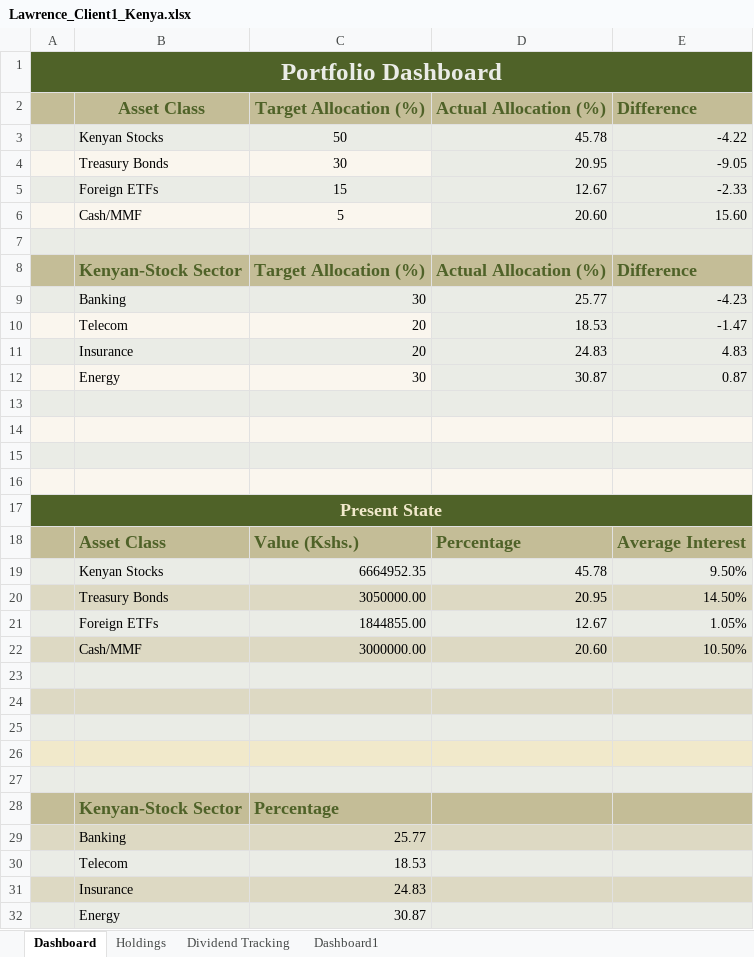
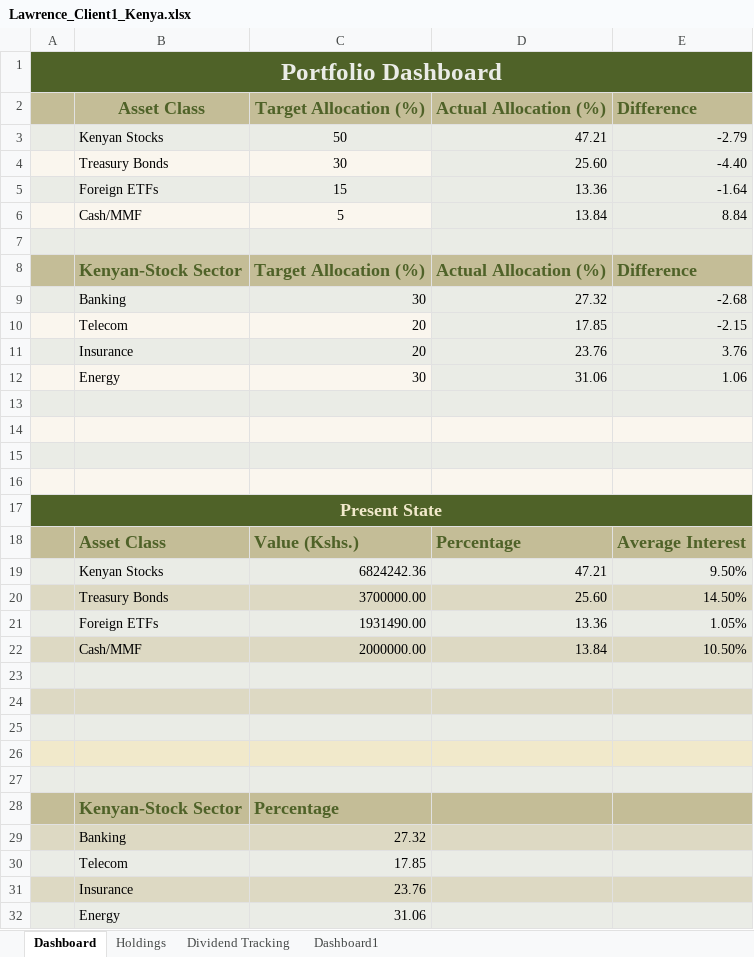
Before and after one commit to lawrenceowini/PortfolioTracker, an Excel workbook: clients/Lawrence_Client1_Kenya.xlsx, sheet Dashboard, drawn as a sheet; values as stored, in another font and other column widths than the file's, no borders; charts and pictures and conditional formats not drawn; the diff names each change by its address in the sheet, - before the commit and + after, or states it on an @@ line.

```diff
--- a/clients/Lawrence_Client1_Kenya.xlsx (sheet Dashboard)
+++ b/clients/Lawrence_Client1_Kenya.xlsx (sheet Dashboard)
-D3 (Actual Allocation (%)): 45.78
+D3 (Actual Allocation (%)): 47.21
-E3 (Difference): -4.22
+E3 (Difference): -2.79
-D4 (Actual Allocation (%)): 20.95
+D4 (Actual Allocation (%)): 25.60
-E4 (Difference): -9.05
+E4 (Difference): -4.40
-D5 (Actual Allocation (%)): 12.67
+D5 (Actual Allocation (%)): 13.36
-E5 (Difference): -2.33
+E5 (Difference): -1.64
-D6 (Actual Allocation (%)): 20.60
+D6 (Actual Allocation (%)): 13.84
-E6 (Difference): 15.60
+E6 (Difference): 8.84
-D9 (Actual Allocation (%)): 25.77
+D9 (Actual Allocation (%)): 27.32
-E9 (Difference): -4.23
+E9 (Difference): -2.68
-D10 (Actual Allocation (%)): 18.53
+D10 (Actual Allocation (%)): 17.85
-E10 (Difference): -1.47
+E10 (Difference): -2.15
-D11 (Actual Allocation (%)): 24.83
+D11 (Actual Allocation (%)): 23.76
-E11 (Difference): 4.83
+E11 (Difference): 3.76
-D12 (Actual Allocation (%)): 30.87
+D12 (Actual Allocation (%)): 31.06
-E12 (Difference): 0.87
+E12 (Difference): 1.06
-C19 (Target Allocation (%)): 6664952.35
+C19 (Target Allocation (%)): 6824242.36
-D19 (Actual Allocation (%)): 45.78
+D19 (Actual Allocation (%)): 47.21
-C20 (Target Allocation (%)): 3050000.00
+C20 (Target Allocation (%)): 3700000.00
-D20 (Actual Allocation (%)): 20.95
+D20 (Actual Allocation (%)): 25.60
-C21 (Target Allocation (%)): 1844855.00
+C21 (Target Allocation (%)): 1931490.00
-D21 (Actual Allocation (%)): 12.67
+D21 (Actual Allocation (%)): 13.36
-C22 (Target Allocation (%)): 3000000.00
+C22 (Target Allocation (%)): 2000000.00
-D22 (Actual Allocation (%)): 20.60
+D22 (Actual Allocation (%)): 13.84
-C29 (Target Allocation (%)): 25.77
+C29 (Target Allocation (%)): 27.32
-C30 (Target Allocation (%)): 18.53
+C30 (Target Allocation (%)): 17.85
-C31 (Target Allocation (%)): 24.83
+C31 (Target Allocation (%)): 23.76
-C32 (Target Allocation (%)): 30.87
+C32 (Target Allocation (%)): 31.06
```
Also changed, not shown: sheet Holdings, sheet Dividend Tracking, charts or pictures, reports/Lawrence_Client1_Kenya_Dashboard_Output.xlsx, reports/MyPortfolio_Tracker_Kenya_Dashboard_Output.xlsx, 15 other files.
